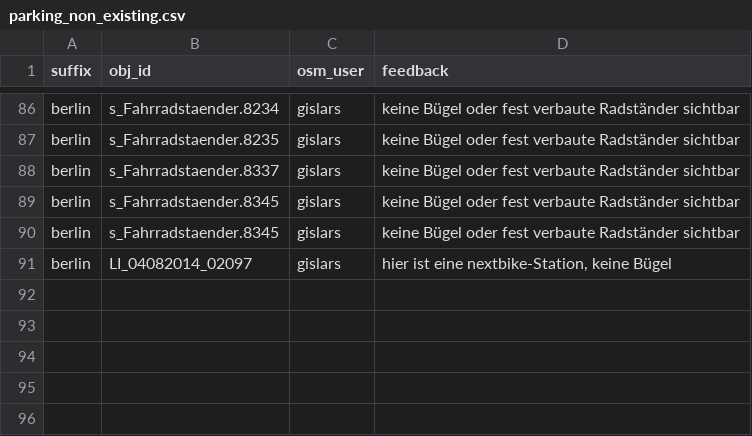
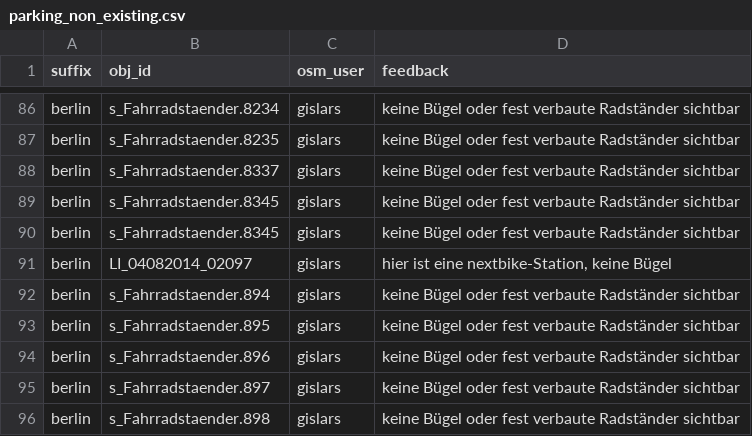
Before and after one commit to britiger/bikeparkingberlin, a CSV file: database/external_data/parking_non_existing.csv, drawn as a sheet; only a part is shown, gaps mark what is left out.

Commit message:
Add ID from missing stand in Boxhagender Straße

```diff
--- a/database/external_data/parking_non_existing.csv
+++ b/database/external_data/parking_non_existing.csv
@@ -91 +91,6 @@ berlin;"s_Fahrradstaender.8345";"gislars";"keine Bügel oder fest verbaute Radst
 berlin;"LI_04082014_02097";"gislars";"hier ist eine nextbike-Station, keine Bügel"
+berlin;"s_Fahrradstaender.894";"gislars";"keine Bügel oder fest verbaute Radständer sichtbar"
+berlin;"s_Fahrradstaender.895";"gislars";"keine Bügel oder fest verbaute Radständer sichtbar"
+berlin;"s_Fahrradstaender.896";"gislars";"keine Bügel oder fest verbaute Radständer sichtbar"
+berlin;"s_Fahrradstaender.897";"gislars";"keine Bügel oder fest verbaute Radständer sichtbar"
+berlin;"s_Fahrradstaender.898";"gislars";"keine Bügel oder fest verbaute Radständer sichtbar"
```
